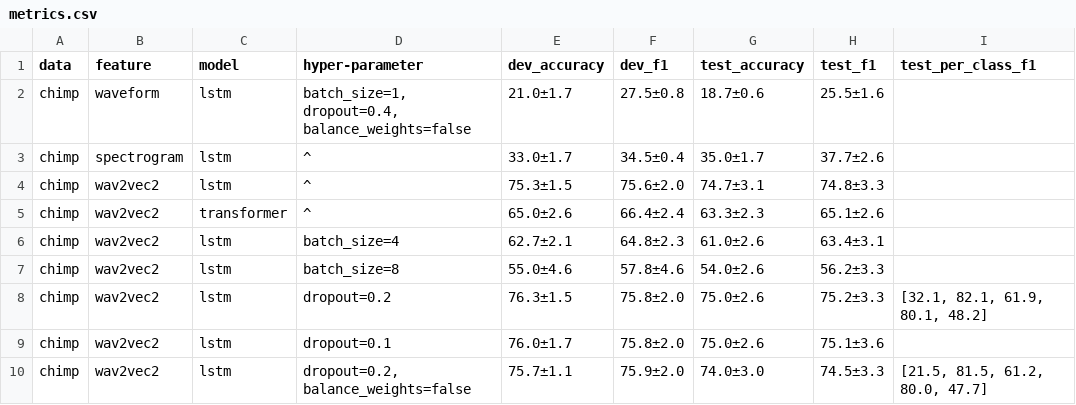
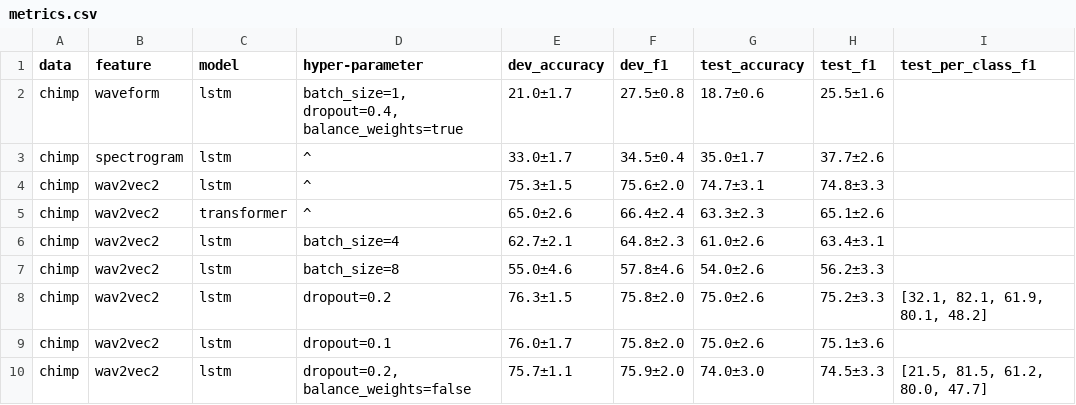
Before and after one commit to J22Melody/sed_great_ape, a CSV file: results/metrics.csv, drawn as a sheet; only a part is shown; the diff names each change by its address in the sheet, - before the commit and + after, or states it on an @@ line.

Commit message:
format

```diff
--- a/results/metrics.csv
+++ b/results/metrics.csv
-D2 (hyper-parameter): batch_size=1, dropout=0.4, balance_weights=false
+D2 (hyper-parameter): batch_size=1, dropout=0.4, balance_weights=true
```
